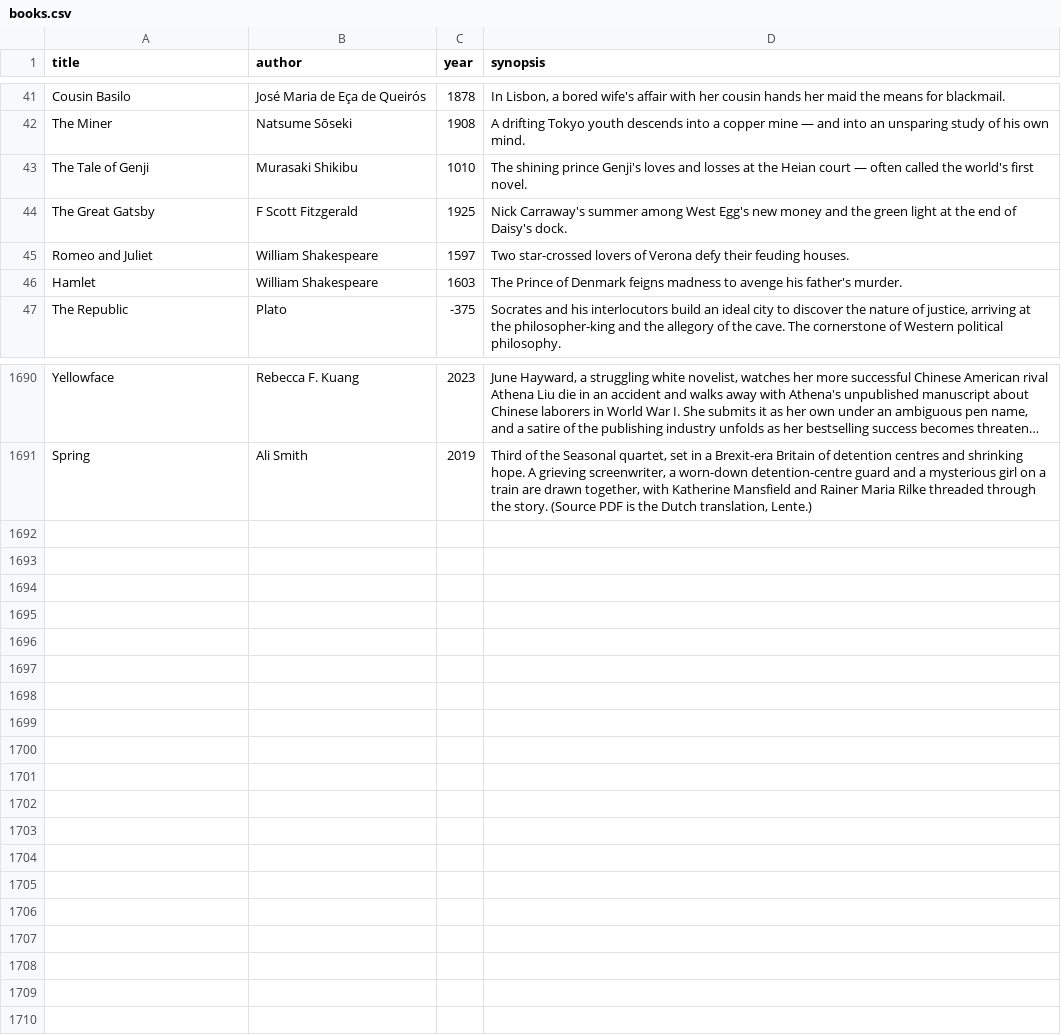
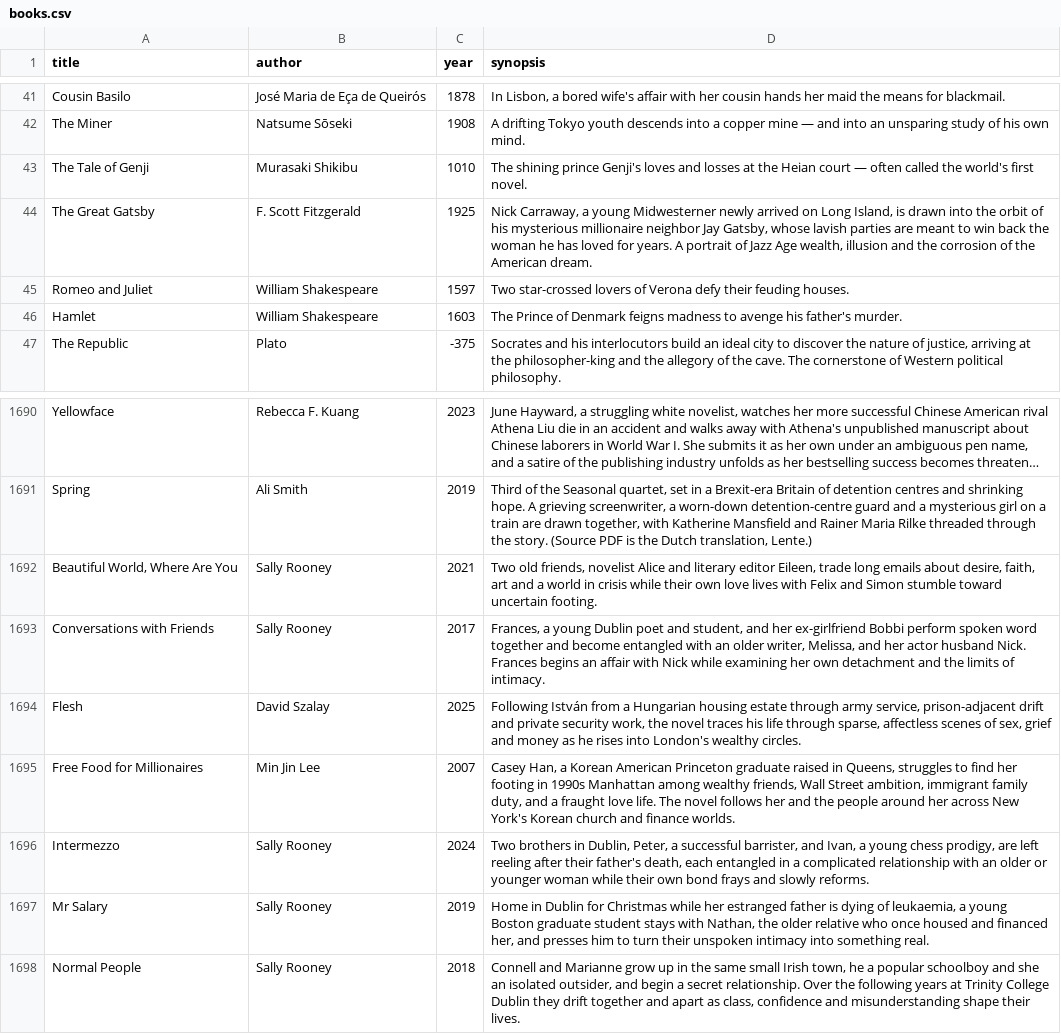
Before and after one commit to SaturdaysinthePark/book-browser, a CSV file: data/books.csv, drawn as a sheet; only a part is shown, gaps mark what is left out; long unchanged cells end in …; the diff names each change by its address in the sheet, - before the commit and + after, or states it on an @@ line.

```diff
--- a/data/books.csv
+++ b/data/books.csv
-B44 (author): F Scott Fitzgerald
+B44 (author): F. Scott Fitzgerald
-D44 (synopsis): Nick Carraway's summer among West Egg's new money and the green light at the end of Daisy's dock.
+D44 (synopsis): Nick Carraway, a young Midwesterner newly arrived on Long Island, is drawn into the orbit of his mysterious millionaire neighbor Jay Gatsby, whose lavish parties are meant to win back the woman he has loved for years. A portrait of Jazz Age wealth, illusion and the corrosion of the American dream.
+row 1692: Beautiful World, Where Are You | Sally Rooney | 2021 | Two old friends, novelist Alice and literary editor Eileen, trade long emails about desire, faith, art and a world in crisis while their own love lives with Felix and Simon stumble toward uncertain footing.
+row 1693: Conversations with Friends | Sally Rooney | 2017 | Frances, a young Dublin poet and student, and her ex-girlfriend Bobbi perform spoken word together and become entangled with an older writer, Melissa, and her actor husband Nick. Frances begins an affair with Nick while examining her own detachment and the limits of intimacy.
+row 1694: Flesh | David Szalay | 2025 | Following István from a Hungarian housing estate through army service, prison-adjacent drift and private security work, the novel traces his life through sparse, affectless scenes of sex, grief and money as he rises into London's wealthy circles.
+row 1695: Free Food for Millionaires | Min Jin Lee | 2007 | Casey Han, a Korean American Princeton graduate raised in Queens, struggles to find her footing in 1990s Manhattan among wealthy friends, Wall Street ambition, immigrant family duty, and a fraught love life. The novel follows her and the people around her across New York's Korean church and finance worlds.
+row 1696: Intermezzo | Sally Rooney | 2024 | Two brothers in Dublin, Peter, a successful barrister, and Ivan, a young chess prodigy, are left reeling after their father's death, each entangled in a complicated relationship with an older or younger woman while their own bond frays and slowly reforms.
+row 1697: Mr Salary | Sally Rooney | 2019 | Home in Dublin for Christmas while her estranged father is dying of leukaemia, a young Boston graduate student stays with Nathan, the older relative who once housed and financed her, and presses him to turn their unspoken intimacy into something real.
+row 1698: Normal People | Sally Rooney | 2018 | Connell and Marianne grow up in the same small Irish town, he a popular schoolboy and she an isolated outsider, and begin a secret relationship. Over the following years at Trinity College Dublin they drift together and apart as class, confidence and misunderstanding shape their lives.
```
Also changed, not shown: data/mentions.csv, 16 other files.
